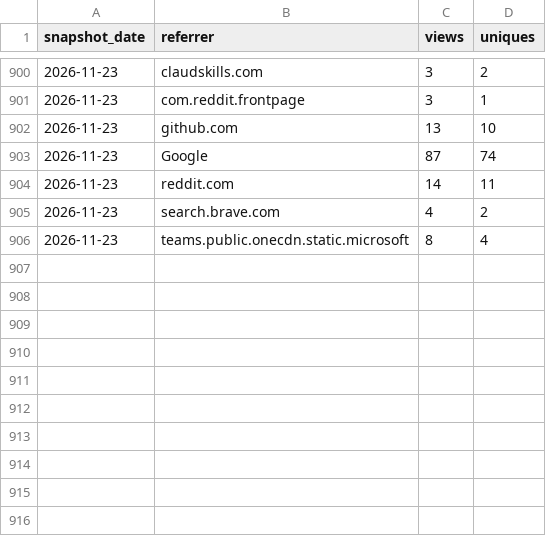
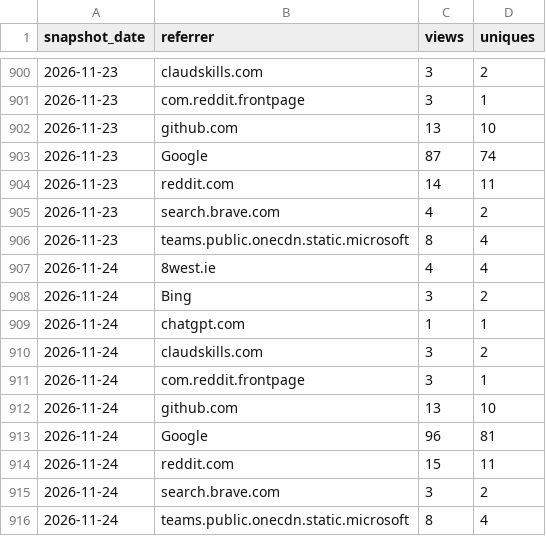
Before and after one commit to GaZmagik/iso-24495, a CSV file: data/referrers.csv, drawn as a sheet; only a part is shown, gaps mark what is left out; the diff names each change by its address in the sheet, - before the commit and + after, or states it on an @@ line.

```diff
--- a/data/referrers.csv
+++ b/data/referrers.csv
+row 907: 2026-11-24 | 8west.ie | 4 | 4
+row 908: 2026-11-24 | Bing | 3 | 2
+row 909: 2026-11-24 | chatgpt.com | 1 | 1
+row 910: 2026-11-24 | claudskills.com | 3 | 2
+row 911: 2026-11-24 | com.reddit.frontpage | 3 | 1
+row 912: 2026-11-24 | github.com | 13 | 10
+row 913: 2026-11-24 | Google | 96 | 81
+row 914: 2026-11-24 | reddit.com | 15 | 11
+row 915: 2026-11-24 | search.brave.com | 3 | 2
+row 916: 2026-11-24 | teams.public.onecdn.static.microsoft | 8 | 4
```
Also changed, not shown: data/daily.csv, data/windows.csv.
